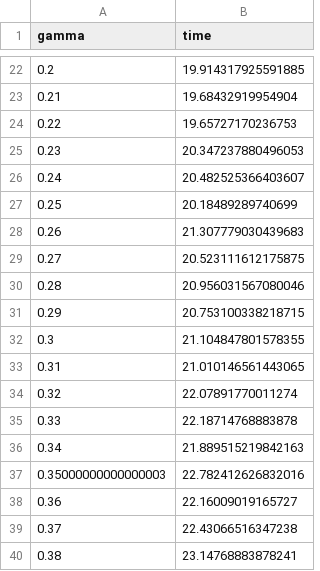
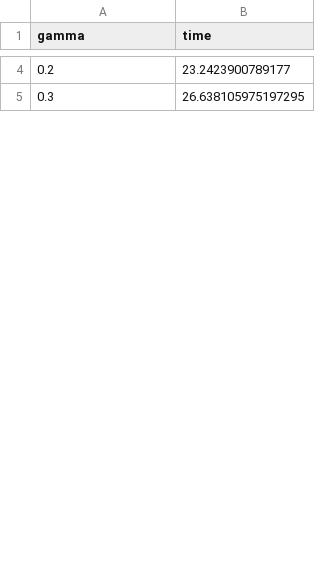
Before and after one commit to rheiland/PhysiCell_monolayer, a CSV file: results/gamma_time_10K.csv, drawn as a sheet; only a part is shown, gaps mark what is left out; the diff covers the shown part only.

```diff
--- a/results/gamma_time_10K.csv
+++ b/results/gamma_time_10K.csv
@@ -22,19 +4,2 @@ gamma,time
-0.2,19.914317925591885
-0.21,19.68432919954904
-0.22,19.65727170236753
-0.23,20.347237880496053
-0.24,20.482525366403607
-0.25,20.18489289740699
-0.26,21.307779030439683
-0.27,20.523111612175875
-0.28,20.956031567080046
-0.29,20.753100338218715
-0.3,21.104847801578355
-0.31,21.010146561443065
-0.32,22.07891770011274
-0.33,22.18714768883878
-0.34,21.889515219842163
-0.35000000000000003,22.782412626832016
-0.36,22.16009019165727
-0.37,22.43066516347238
-0.38,23.14768883878241
+0.2,23.2423900789177
+0.3,26.638105975197295
```
Also changed, not shown: 2 added rows, 74 removed rows and 7 edited cells elsewhere in this file, results/beta_time_10K.csv.
